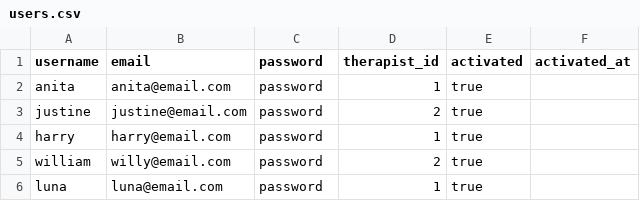
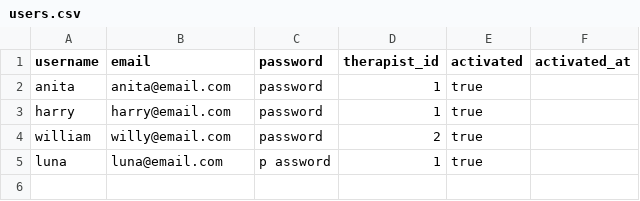
Before and after one commit to acmei/capstone, a CSV file: db/users.csv, drawn as a sheet.

Commit message:
added photos for user and edited csvs

```diff
--- a/db/users.csv
+++ b/db/users.csv
@@ -2,5 +2,4 @@ username,email,password,therapist_id,activated,activated_at
 anita,anita@email.com,password,1,true
-justine,justine@email.com,password,2,true
 harry,harry@email.com,password,1,true
 william,willy@email.com,password,2,true
-luna,luna@email.com,password,1,true
+luna,luna@email.com,p assword,1,true
```
Also changed, not shown: 13 other files.
